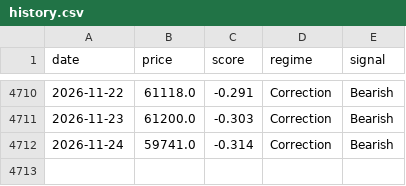
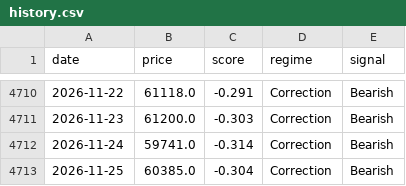
Before and after one commit to kerdoscapital/kerdos-site, a CSV file: bitcoin/history.csv, drawn as a sheet; only a part is shown, gaps mark what is left out; the diff names each change by its address in the sheet, - before the commit and + after, or states it on an @@ line.

```diff
--- a/bitcoin/history.csv
+++ b/bitcoin/history.csv
+row 4713: 2026-11-25 | 60385.0 | -0.304 | Correction | Bearish
```
Also changed, not shown: bitcoin/equity.csv, flagship/equity.csv, 7 other files.
